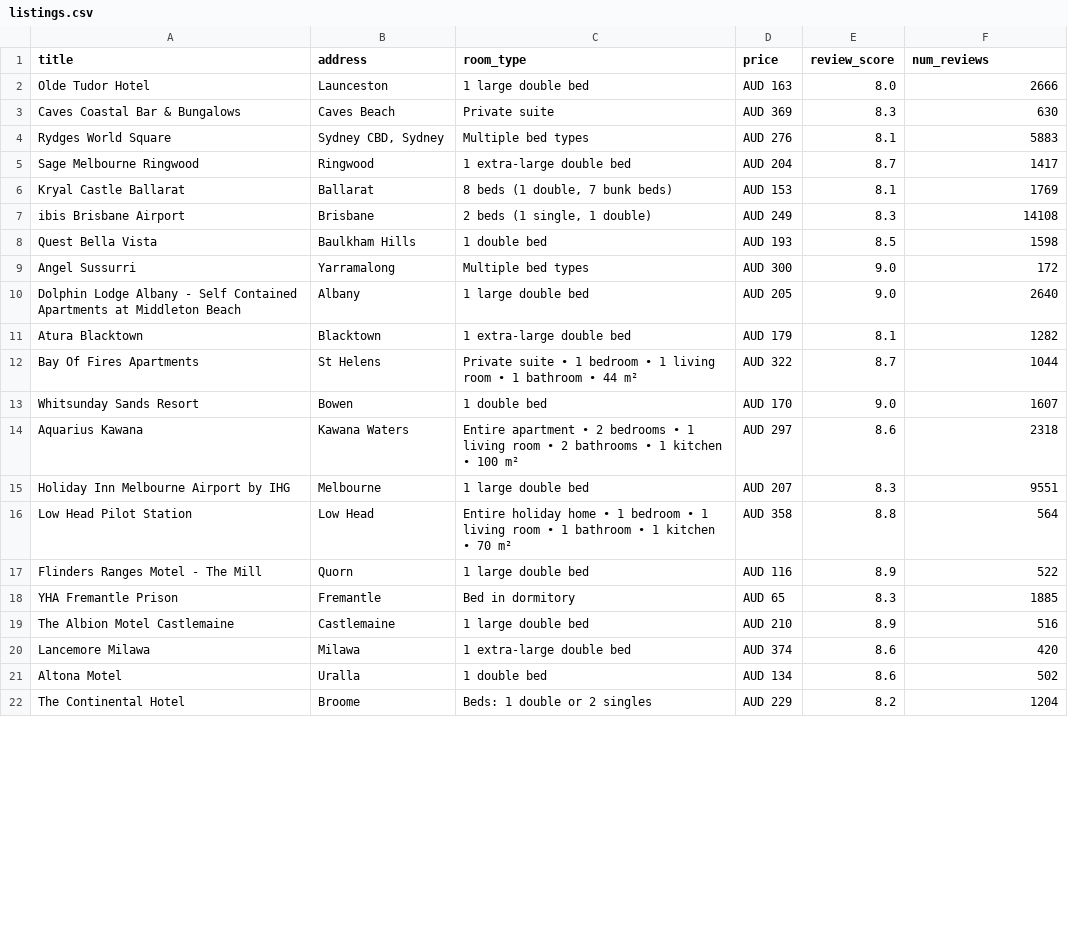
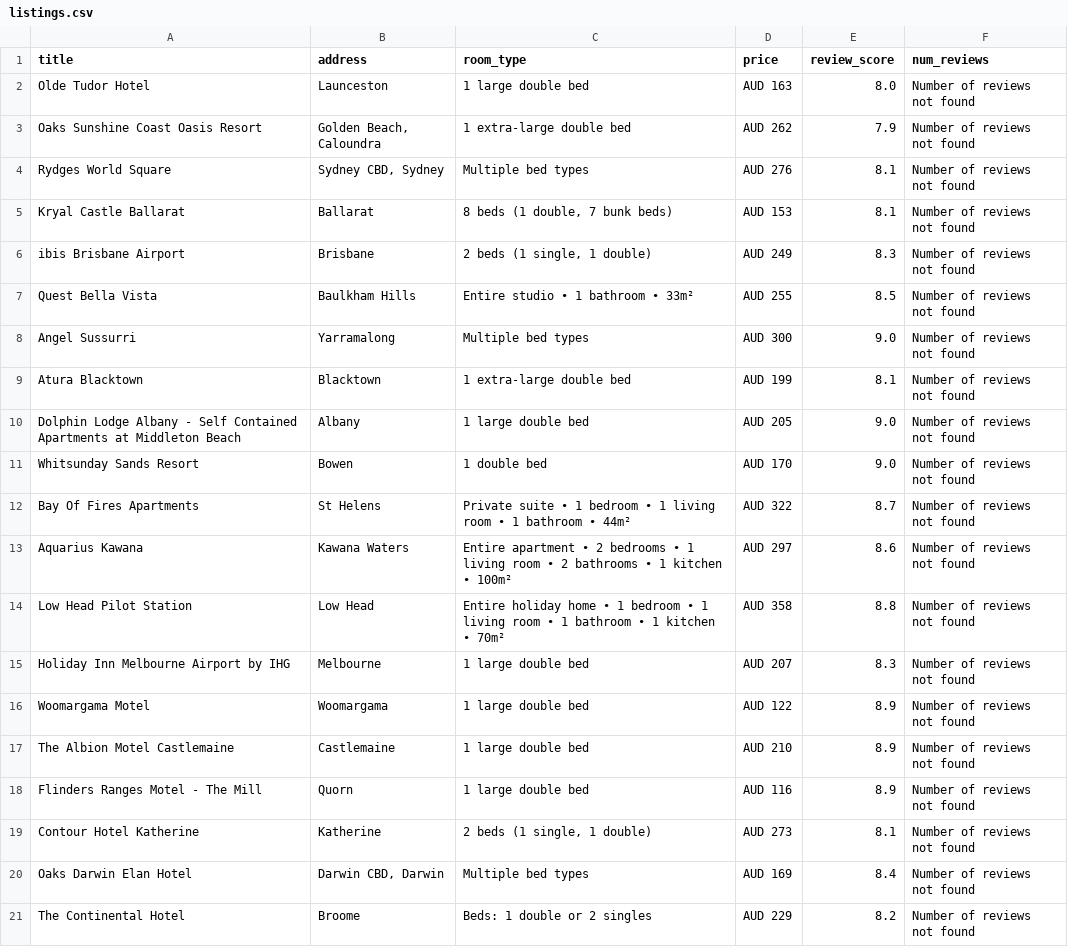
Before and after one commit to jessehirscho/oifAssessment, a CSV file: listings.csv, drawn as a sheet; only a part is shown; the diff covers the shown part only.

```diff
--- a/listings.csv
+++ b/listings.csv
@@ -1,22 +1,21 @@
 title,address,room_type,price,review_score,num_reviews
-Olde Tudor Hotel,Launceston,1 large double bed,AUD 163,8.0,2666
-Caves Coastal Bar & Bungalows,Caves Beach,Private suite,AUD 369,8.3,630
-Rydges World Square,"Sydney CBD, Sydney",Multiple bed types,AUD 276,8.1,5883
-Sage Melbourne Ringwood,Ringwood,1 extra-large double bed,AUD 204,8.7,1417
-Kryal Castle Ballarat,Ballarat,"8 beds (1 double, 7 bunk beds)",AUD 153,8.1,1769
-ibis Brisbane Airport,Brisbane,"2 beds (1 single, 1 double)",AUD 249,8.3,14108
-Quest Bella Vista,Baulkham Hills,1 double bed,AUD 193,8.5,1598
-Angel Sussurri,Yarramalong,Multiple bed types,AUD 300,9.0,172
-Dolphin Lodge Albany - Self Contained Apartments at Middleton Beach,Albany,1 large double bed,AUD 205,9.0,2640
-Atura Blacktown,Blacktown,1 extra-large double bed,AUD 179,8.1,1282
-Bay Of Fires Apartments,St Helens,Private suite • 1 bedroom • 1 living room • 1 bathroom • 44 m²,AUD 322,8.7,1044
-Whitsunday Sands Resort,Bowen,1 double bed,AUD 170,9.0,1607
-Aquarius Kawana,Kawana Waters,Entire apartment • 2 bedrooms • 1 living room • 2 bathrooms • 1 kitchen • 100 m²,AUD 297,8.6,2318
-Holiday Inn Melbourne Airport by IHG,Melbourne,1 large double bed,AUD 207,8.3,9551
-Low Head Pilot Station,Low Head,Entire holiday home • 1 bedroom • 1 living room • 1 bathroom • 1 kitchen • 70 m²,AUD 358,8.8,564
-Flinders Ranges Motel - The Mill,Quorn,1 large double bed,AUD 116,8.9,522
-YHA Fremantle Prison,Fremantle,Bed in dormitory,AUD 65,8.3,1885
-The Albion Motel Castlemaine,Castlemaine,1 large double bed,AUD 210,8.9,516
-Lancemore Milawa,Milawa,1 extra-large double bed,AUD 374,8.6,420
-Altona Motel,Uralla,1 double bed,AUD 134,8.6,502
-The Continental Hotel,Broome,Beds: 1 double or 2 singles,AUD 229,8.2,1204
+Olde Tudor Hotel,Launceston,1 large double bed,AUD 163,8.0,Number of reviews not found
+Oaks Sunshine Coast Oasis Resort,"Golden Beach, Caloundra",1 extra-large double bed,AUD 262,7.9,Number of reviews not found
+Rydges World Square,"Sydney CBD, Sydney",Multiple bed types,AUD 276,8.1,Number of reviews not found
+Kryal Castle Ballarat,Ballarat,"8 beds (1 double, 7 bunk beds)",AUD 153,8.1,Number of reviews not found
+ibis Brisbane Airport,Brisbane,"2 beds (1 single, 1 double)",AUD 249,8.3,Number of reviews not found
+Quest Bella Vista,Baulkham Hills,Entire studio • 1 bathroom • 33m²,AUD 255,8.5,Number of reviews not found
+Angel Sussurri,Yarramalong,Multiple bed types,AUD 300,9.0,Number of reviews not found
+Atura Blacktown,Blacktown,1 extra-large double bed,AUD 199,8.1,Number of reviews not found
+Dolphin Lodge Albany - Self Contained Apartments at Middleton Beach,Albany,1 large double bed,AUD 205,9.0,Number of reviews not found
+Whitsunday Sands Resort,Bowen,1 double bed,AUD 170,9.0,Number of reviews not found
+Bay Of Fires Apartments,St Helens,Private suite • 1 bedroom • 1 living room • 1 bathroom • 44m²,AUD 322,8.7,Number of reviews not found
+Aquarius Kawana,Kawana Waters,Entire apartment • 2 bedrooms • 1 living room • 2 bathrooms • 1 kitchen • 100m²,AUD 297,8.6,Number of reviews not found
+Low Head Pilot Station,Low Head,Entire holiday home • 1 bedroom • 1 living room • 1 bathroom • 1 kitchen • 70m²,AUD 358,8.8,Number of reviews not found
+Holiday Inn Melbourne Airport by IHG,Melbourne,1 large double bed,AUD 207,8.3,Number of reviews not found
+Woomargama Motel,Woomargama,1 large double bed,AUD 122,8.9,Number of reviews not found
+The Albion Motel Castlemaine,Castlemaine,1 large double bed,AUD 210,8.9,Number of reviews not found
+Flinders Ranges Motel - The Mill,Quorn,1 large double bed,AUD 116,8.9,Number of reviews not found
+Contour Hotel Katherine,Katherine,"2 beds (1 single, 1 double)",AUD 273,8.1,Number of reviews not found
+Oaks Darwin Elan Hotel,"Darwin CBD, Darwin",Multiple bed types,AUD 169,8.4,Number of reviews not found
+The Continental Hotel,Broome,Beds: 1 double or 2 singles,AUD 229,8.2,Number of reviews not found
```
Also changed, not shown: 5 added rows, 4 removed rows and 1 edited cell elsewhere in this file, 1 other file.
